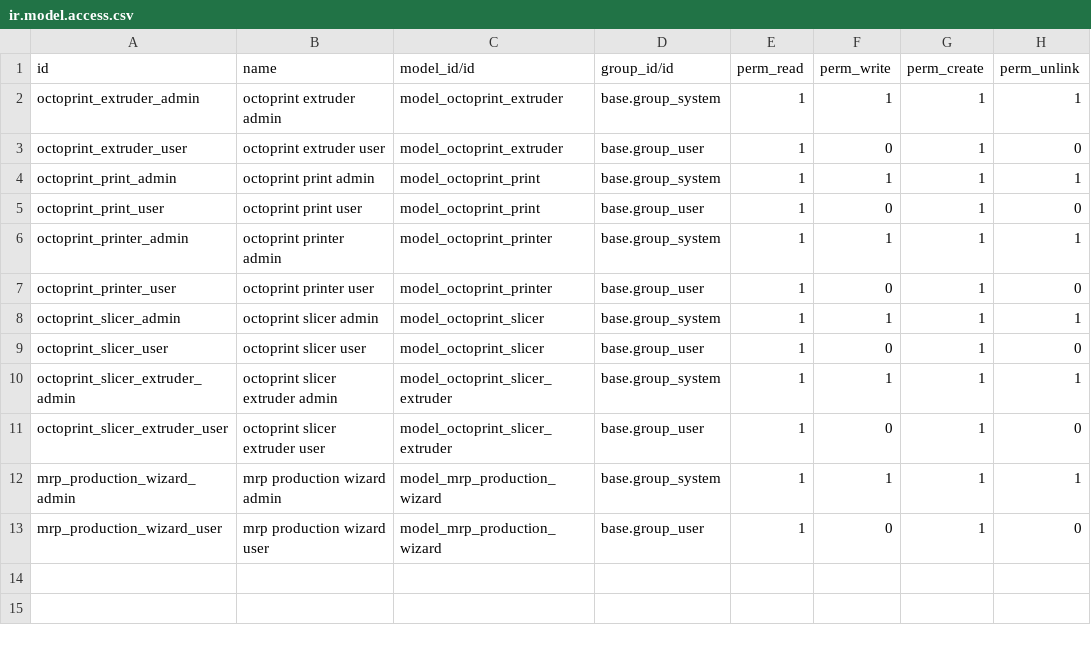
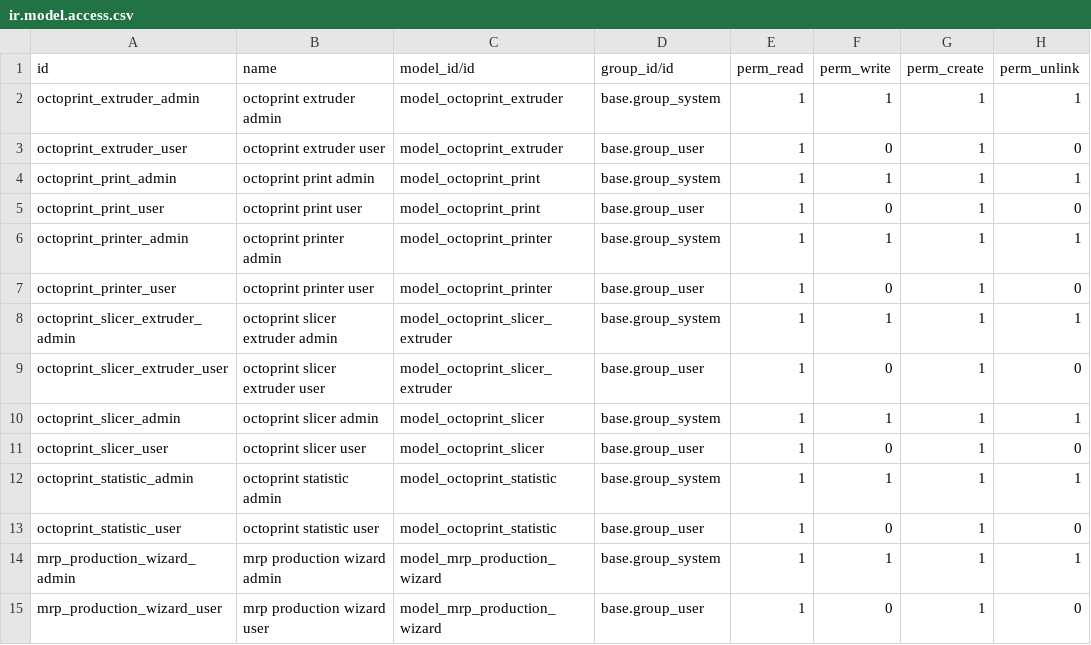
Before and after one commit to albertqi/odoo, a CSV file: octoprint/security/ir.model.access.csv, drawn as a sheet.

Commit message:
[ADD] octoprint: add printer statistics
Add printer statistics to the form view displaying temperature and filament data.

```diff
--- a/octoprint/security/ir.model.access.csv
+++ b/octoprint/security/ir.model.access.csv
@@ -7,6 +7,8 @@ octoprint_printer_admin,octoprint printer admin,model_octoprint_printer,base.gro
 octoprint_printer_user,octoprint printer user,model_octoprint_printer,base.group_user,1,0,1,0
+octoprint_slicer_extruder_admin,octoprint slicer extruder admin,model_octoprint_slicer_extruder,base.group_system,1,1,1,1
+octoprint_slicer_extruder_user,octoprint slicer extruder user,model_octoprint_slicer_extruder,base.group_user,1,0,1,0
 octoprint_slicer_admin,octoprint slicer admin,model_octoprint_slicer,base.group_system,1,1,1,1
 octoprint_slicer_user,octoprint slicer user,model_octoprint_slicer,base.group_user,1,0,1,0
-octoprint_slicer_extruder_admin,octoprint slicer extruder admin,model_octoprint_slicer_extruder,base.group_system,1,1,1,1
-octoprint_slicer_extruder_user,octoprint slicer extruder user,model_octoprint_slicer_extruder,base.group_user,1,0,1,0
+octoprint_statistic_admin,octoprint statistic admin,model_octoprint_statistic,base.group_system,1,1,1,1
+octoprint_statistic_user,octoprint statistic user,model_octoprint_statistic,base.group_user,1,0,1,0
 mrp_production_wizard_admin,mrp production wizard admin,model_mrp_production_wizard,base.group_system,1,1,1,1
```
Also changed, not shown: 6 other files.
